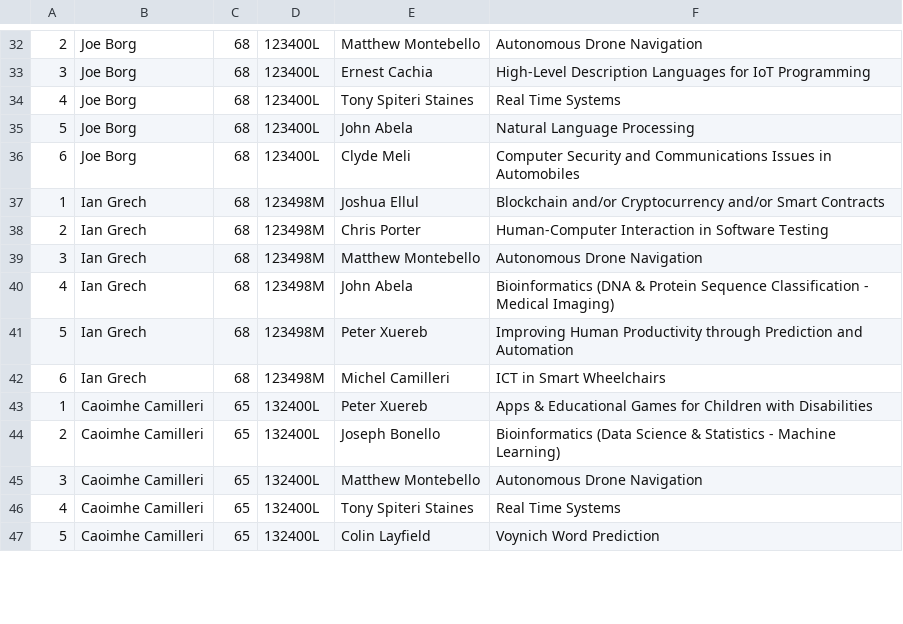
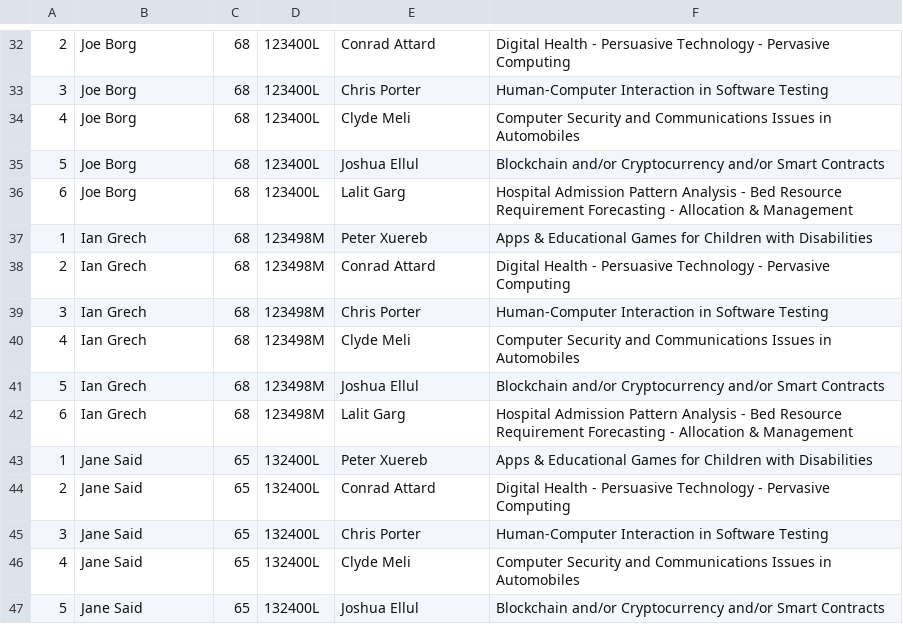
Before and after one commit to NicoleCassar/GAPT, a CSV file: FYPAllocationTest/FYPAllocationTest/wwwroot/csv/students.csv, drawn as a sheet; only a part is shown, gaps mark what is left out; the diff covers the shown part only.

Commit message:
Bug fixes found during testing @ConnorSF 15.06.2020

```diff
--- a/FYPAllocationTest/FYPAllocationTest/wwwroot/csv/students.csv
+++ b/FYPAllocationTest/FYPAllocationTest/wwwroot/csv/students.csv
@@ -32,16 +32,16 @@
-2,Joe Borg,68,123400L,Matthew Montebello,Autonomous Drone Navigation
-3,Joe Borg,68,123400L,Ernest Cachia,High-Level Description Languages for IoT Programming
-4,Joe Borg,68,123400L,Tony Spiteri Staines,Real Time Systems
-5,Joe Borg,68,123400L,John Abela,Natural Language Processing
-6,Joe Borg,68,123400L,Clyde Meli,Computer Security and Communications Issues in Automobiles
-1,Ian Grech,68,123498M,Joshua Ellul,Blockchain and/or Cryptocurrency and/or Smart Contracts
-2,Ian Grech,68,123498M,Chris Porter,Human-Computer Interaction in Software Testing
-3,Ian Grech,68,123498M,Matthew Montebello,Autonomous Drone Navigation
-4,Ian Grech,68,123498M,John Abela,Bioinformatics (DNA & Protein Sequence Classification - Medical Imaging)
-5,Ian Grech,68,123498M,Peter Xuereb,Improving Human Productivity through Prediction and Automation
-6,Ian Grech,68,123498M,Michel Camilleri,ICT in Smart Wheelchairs
-1,Caoimhe Camilleri,65,132400L,Peter Xuereb,Apps & Educational Games for Children with Disabilities
-2,Caoimhe Camilleri,65,132400L,Joseph Bonello,Bioinformatics (Data Science & Statistics - Machine Learning)
-3,Caoimhe Camilleri,65,132400L,Matthew Montebello,Autonomous Drone Navigation
-4,Caoimhe Camilleri,65,132400L,Tony Spiteri Staines,Real Time Systems
-5,Caoimhe Camilleri,65,132400L,Colin Layfield,Voynich Word Prediction
+2,Joe Borg,68,123400L,Conrad Attard,Digital Health - Persuasive Technology - Pervasive Computing
+3,Joe Borg,68,123400L,Chris Porter,Human-Computer Interaction in Software Testing
+4,Joe Borg,68,123400L,Clyde Meli,Computer Security and Communications Issues in Automobiles
+5,Joe Borg,68,123400L,Joshua Ellul,Blockchain and/or Cryptocurrency and/or Smart Contracts
+6,Joe Borg,68,123400L,Lalit Garg,Hospital Admission Pattern Analysis - Bed Resource Requirement Forecasting - Allocation & Management
+1,Ian Grech,68,123498M,Peter Xuereb,Apps & Educational Games for Children with Disabilities
+2,Ian Grech,68,123498M,Conrad Attard,Digital Health - Persuasive Technology - Pervasive Computing
+3,Ian Grech,68,123498M,Chris Porter,Human-Computer Interaction in Software Testing
+4,Ian Grech,68,123498M,Clyde Meli,Computer Security and Communications Issues in Automobiles
+5,Ian Grech,68,123498M,Joshua Ellul,Blockchain and/or Cryptocurrency and/or Smart Contracts
+6,Ian Grech,68,123498M,Lalit Garg,Hospital Admission Pattern Analysis - Bed Resource Requirement Forecasting - Allocation & Management
+1,Jane Said,65,132400L,Peter Xuereb,Apps & Educational Games for Children with Disabilities
+2,Jane Said,65,132400L,Conrad Attard,Digital Health - Persuasive Technology - Pervasive Computing
+3,Jane Said,65,132400L,Chris Porter,Human-Computer Interaction in Software Testing
+4,Jane Said,65,132400L,Clyde Meli,Computer Security and Communications Issues in Automobiles
+5,Jane Said,65,132400L,Joshua Ellul,Blockchain and/or Cryptocurrency and/or Smart Contracts
```
Also changed, not shown: 80 edited cells elsewhere in this file, FYPAllocationTest/FYPAllocationTest/wwwroot/csv/allocation_result.csv, FYPAllocationTest/FYPAllocationTest/wwwroot/csv/supervisors.csv, 8 other files.
